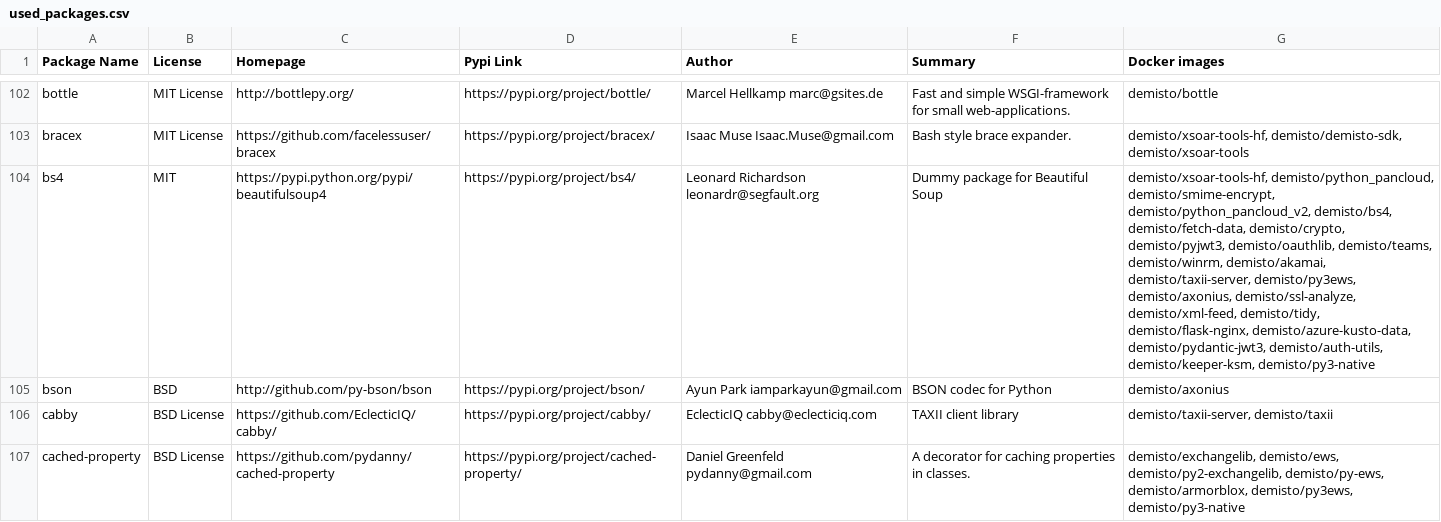
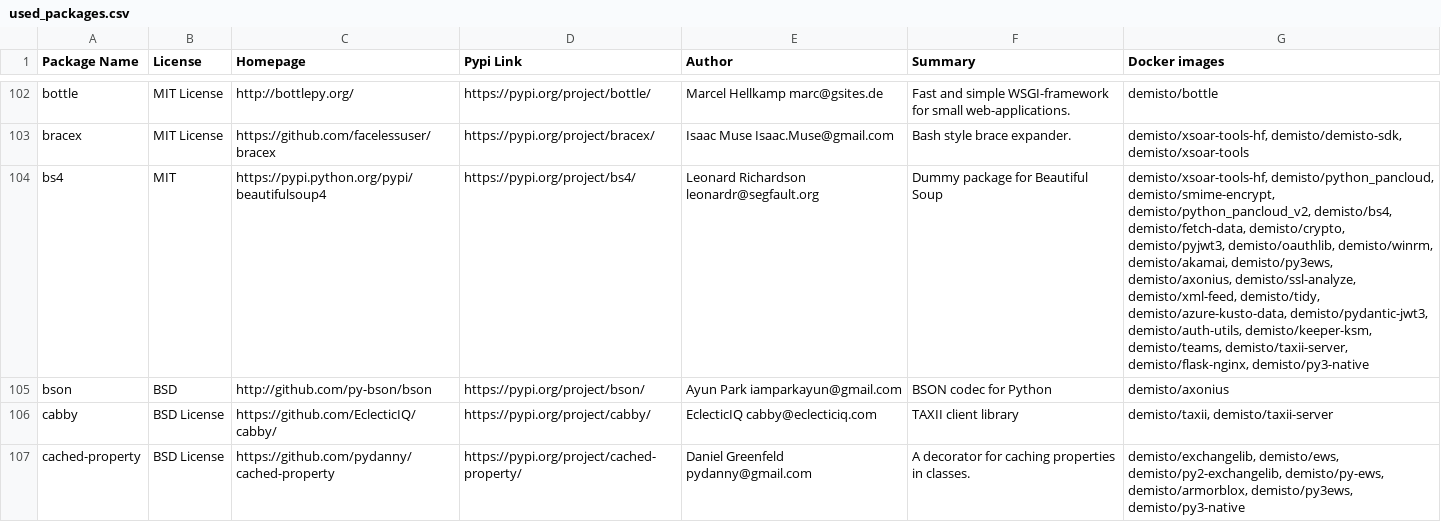
Before and after one commit to demisto/dockerfiles-info, a CSV file: used_packages.csv, drawn as a sheet; only a part is shown, gaps mark what is left out; the diff covers the shown part only; the diff names each change by its address in the sheet, - before the commit and + after, or states it on an @@ line.

```diff
--- a/used_packages.csv
+++ b/used_packages.csv
-G104 (Docker images): …demisto/pyjwt3, demisto/oauthlib, demisto/teams, demisto/winrm, demisto/akamai, demisto/taxii-server, demisto/py3ews, demisto/axonius, demisto/ssl-analyze, demisto/xml-feed, demisto/tidy, demisto/flask-nginx, demisto/azure-kusto-data, demisto/pydantic-jwt3, demisto/auth-utils, demisto/keeper-ksm, demisto/py3-native
+G104 (Docker images): …demisto/pyjwt3, demisto/oauthlib, demisto/winrm, demisto/akamai, demisto/py3ews, demisto/axonius, demisto/ssl-analyze, demisto/xml-feed, demisto/tidy, demisto/azure-kusto-data, demisto/pydantic-jwt3, demisto/auth-utils, demisto/keeper-ksm, demisto/teams, demisto/taxii-server, demisto/flask-nginx, demisto/py3-native
-G106 (Docker images): demisto/taxii-server, demisto/taxii
+G106 (Docker images): demisto/taxii, demisto/taxii-server
```
Also changed, not shown: 88 edited cells elsewhere in this file, 21 other files.
